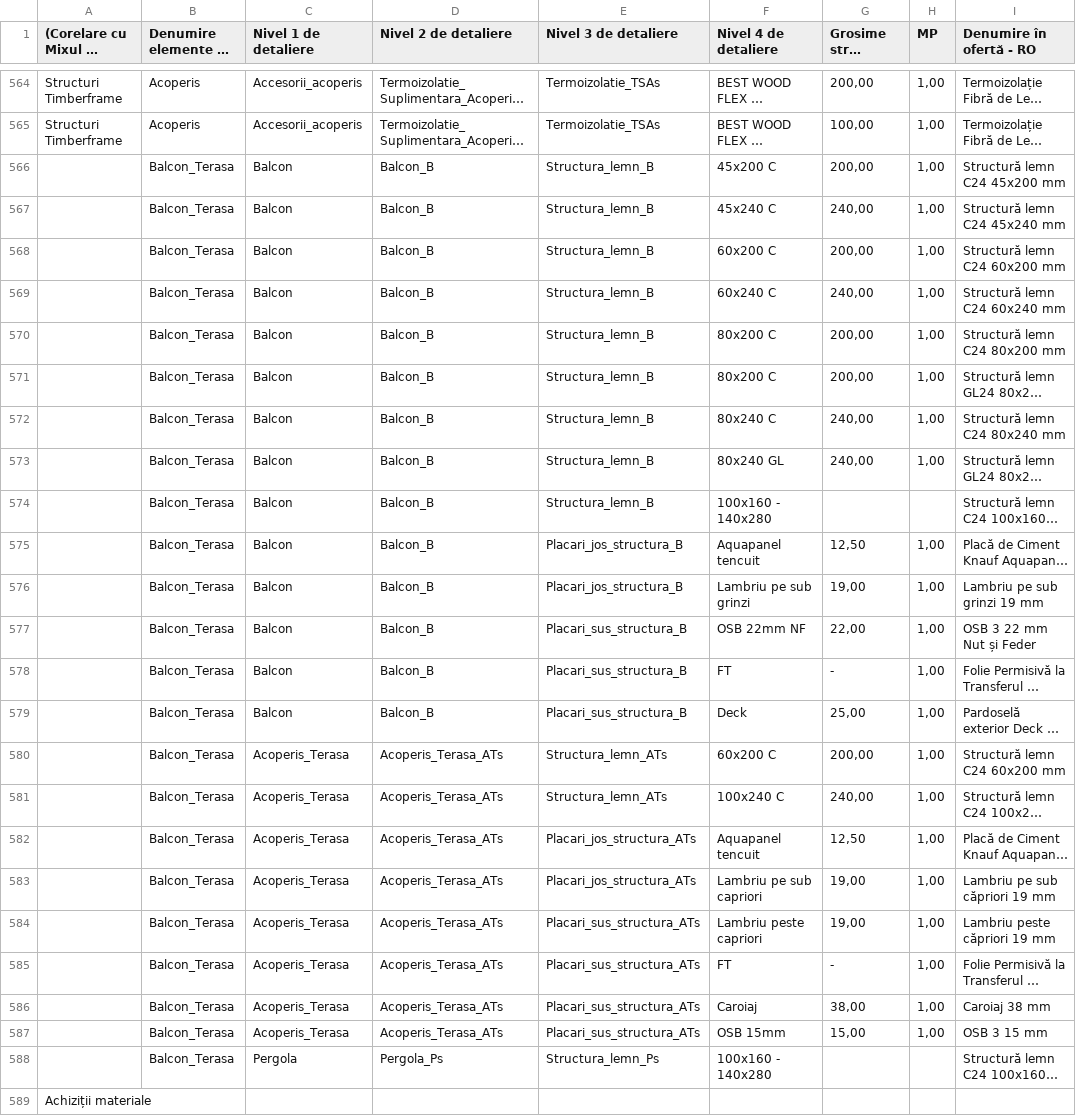
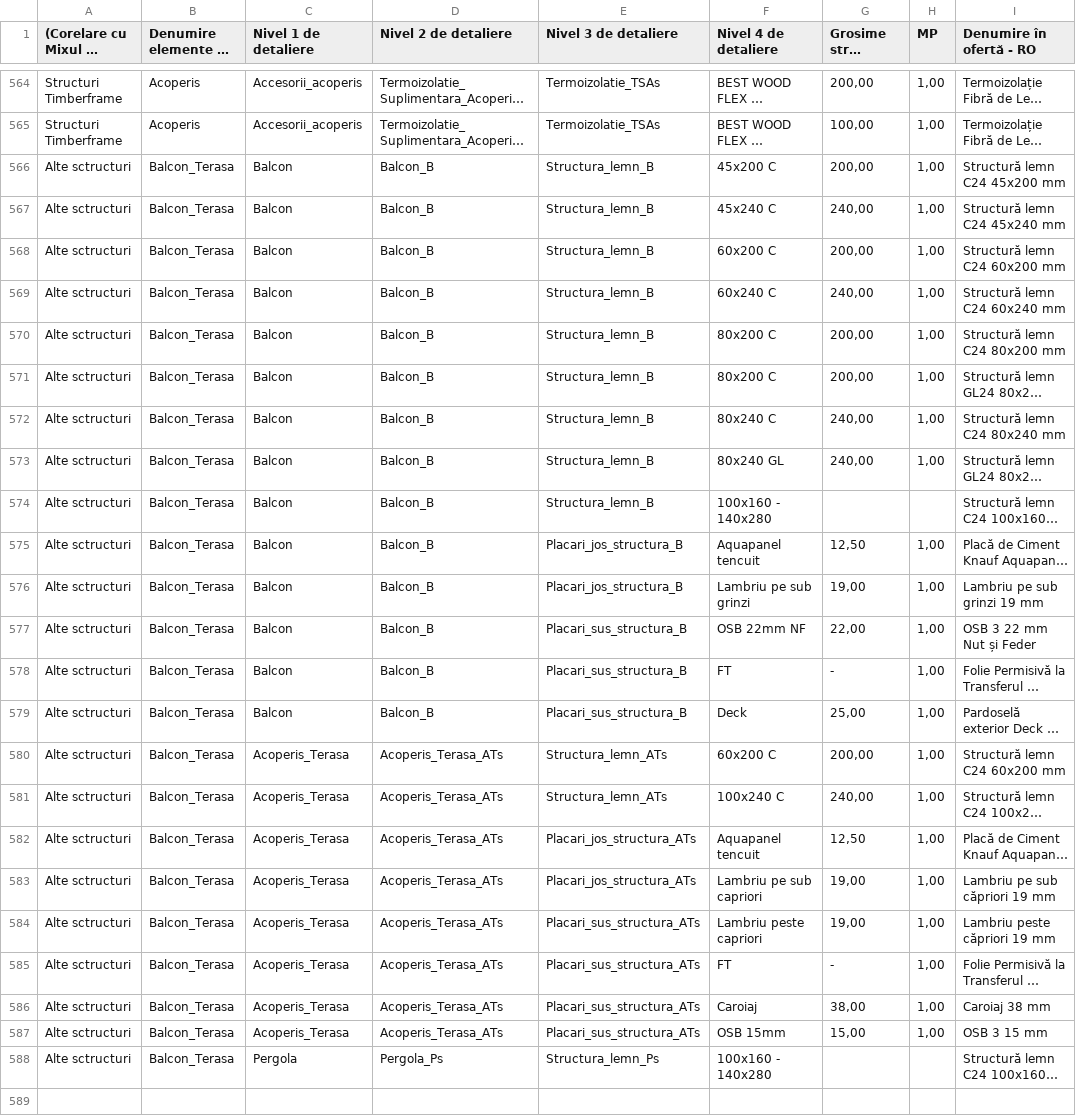
Before and after one commit to sandiflorian1/dimmer_be, a CSV file: DB_retete.csv, drawn as a sheet; only a part is shown, gaps mark what is left out; long unchanged cells end in …; rows hold the shown columns only; the diff names each change by its address in the sheet, - before the commit and + after, or states it on an @@ line.

Commit message:
fix data

```diff
--- a/DB_retete.csv
+++ b/DB_retete.csv
-A566:A588: (empty)
+A566:A588: Alte sctructuri
-row 589: Achiziții materiale
```
Also changed, not shown: 1 other file.
